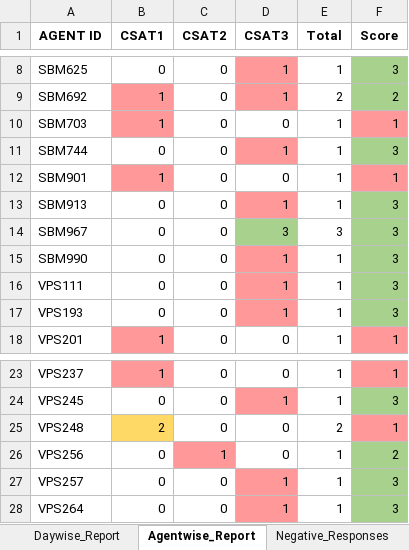
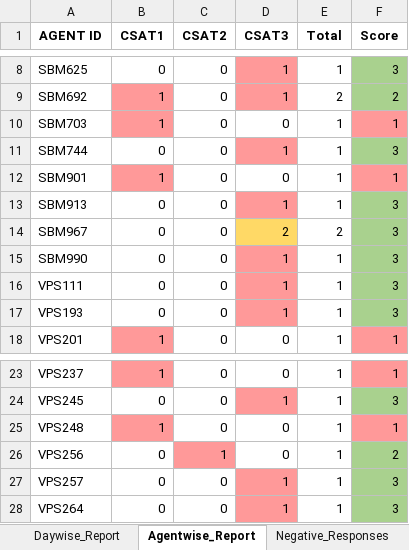
Before and after one commit to jijoshaji1993-hub/CDR-PERFORMANCE-DASHBAORD, an Excel workbook: CSAT_Performance_Reports.xlsx, sheet Agentwise_Report, drawn as a sheet; only a part is shown, gaps mark what is left out; values as stored, in another font and other column widths than the file's, no borders; table styles not drawn; the diff names each change by its address in the sheet, - before the commit and + after, or states it on an @@ line.

```diff
--- a/CSAT_Performance_Reports.xlsx (sheet Agentwise_Report)
+++ b/CSAT_Performance_Reports.xlsx (sheet Agentwise_Report)
-D14 (CSAT3): 3
+D14 (CSAT3): 2
-D14 fill: #A9D18E
+D14 fill: #FFD966
-E14 (Total): 3
+E14 (Total): 2
-B25 (CSAT1): 2
+B25 (CSAT1): 1
-B25 fill: #FFD966
+B25 fill: #FF9999
-E25 (Total): 2
+E25 (Total): 1
```
Also changed, not shown: sheet Negative_Responses, sheet Daywise_Report, sheet Daywise_Agent_Performance.
